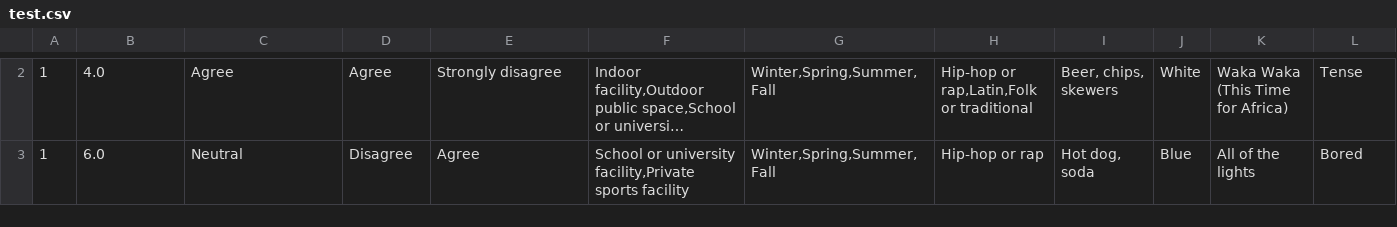
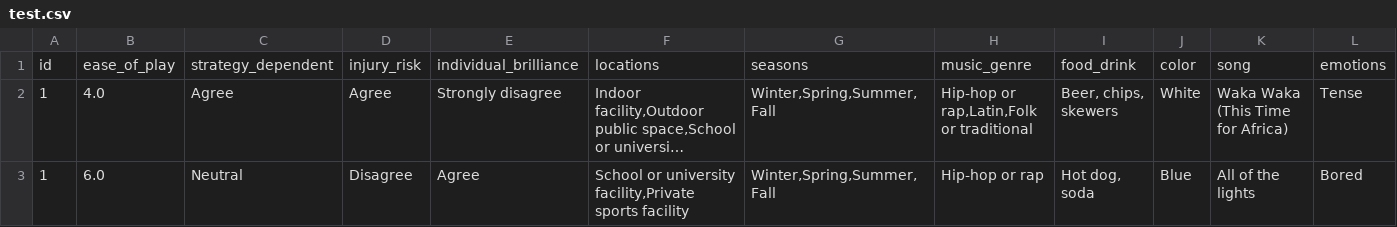
Before and after one commit to Lapis-Lazuli-31415/CSC311-Project, a CSV file: data/raw/test.csv, drawn as a sheet; only a part is shown, gaps mark what is left out; long unchanged cells end in …; rows hold the shown columns only; the diff covers the shown part only; the diff names each change by its address in the sheet, - before the commit and + after, or states it on an @@ line.

Commit message:
tried some data exploration

```diff
--- a/data/raw/test.csv
+++ b/data/raw/test.csv
+row 1: id | ease_of_play | strategy_dependent | injury_risk | individual_brilliance | locations | seasons | music_genre | food_drink | color | song | emotions
```
Also changed, not shown: 1 removed row elsewhere in this file, data/raw/train.csv, data/raw/val.csv, 3 other files.
